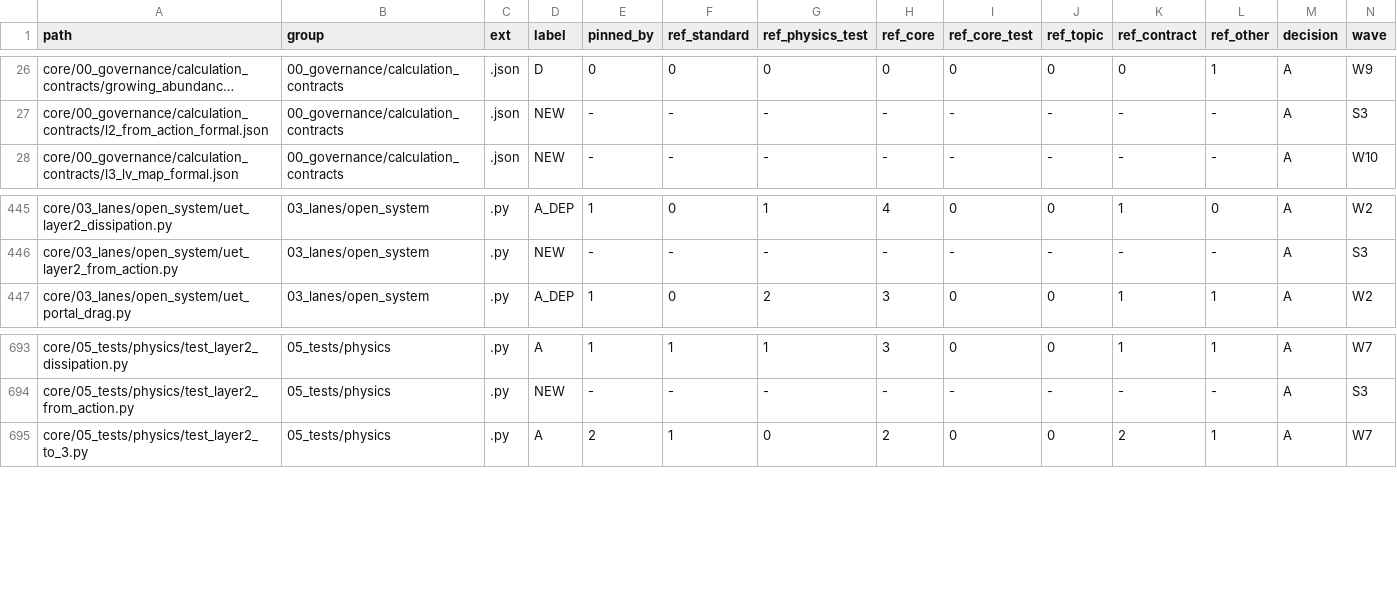
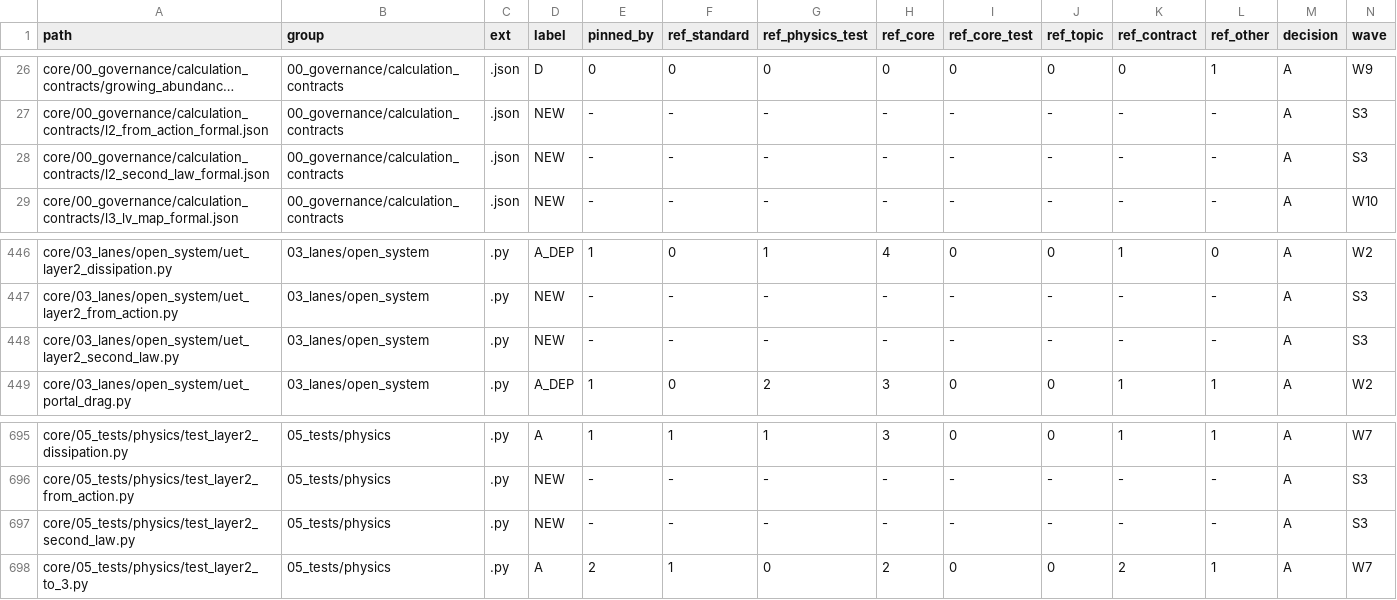
Before and after one commit to unityequilibrium/UnityEquilibriumTheory, a TSV file: core/CORE_ALIGNMENT_REGISTER.tsv, drawn as a sheet; only a part is shown, gaps mark what is left out; long unchanged cells end in …; rows hold the shown columns only; the diff names each change by its address in the sheet, - before the commit and + after, or states it on an @@ line.

Commit message:
research(standard): register C_L2_SECOND_LAW at L1

```diff
--- a/core/CORE_ALIGNMENT_REGISTER.tsv
+++ b/core/CORE_ALIGNMENT_REGISTER.tsv
+row 28: core/00_governance/calculation_contracts/l2_second_law_formal.json | 00_governance/calculation_contracts | .json | NEW | - | - | - | - | - | - | - | - | A | S3
+row 448: core/03_lanes/open_system/uet_layer2_second_law.py | 03_lanes/open_system | .py | NEW | - | - | - | - | - | - | - | - | A | S3
+row 697: core/05_tests/physics/test_layer2_second_law.py | 05_tests/physics | .py | NEW | - | - | - | - | - | - | - | - | A | S3
```
Also changed, not shown: 9 other files.
